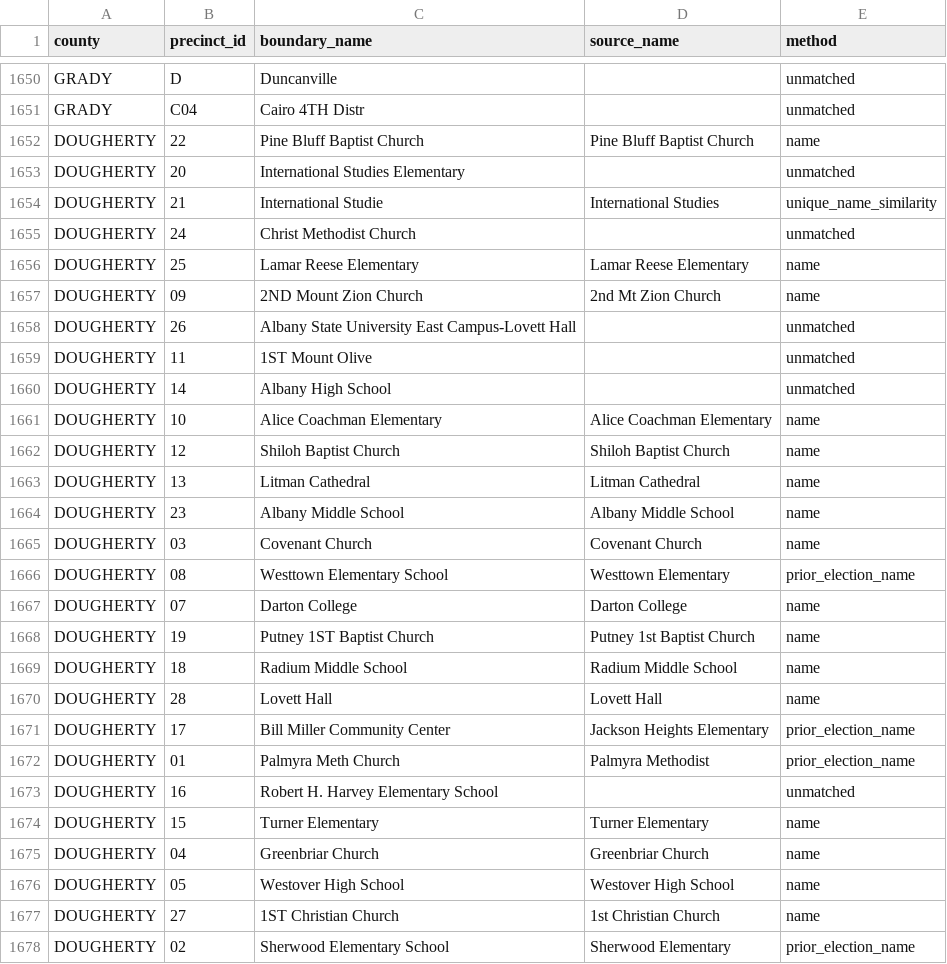
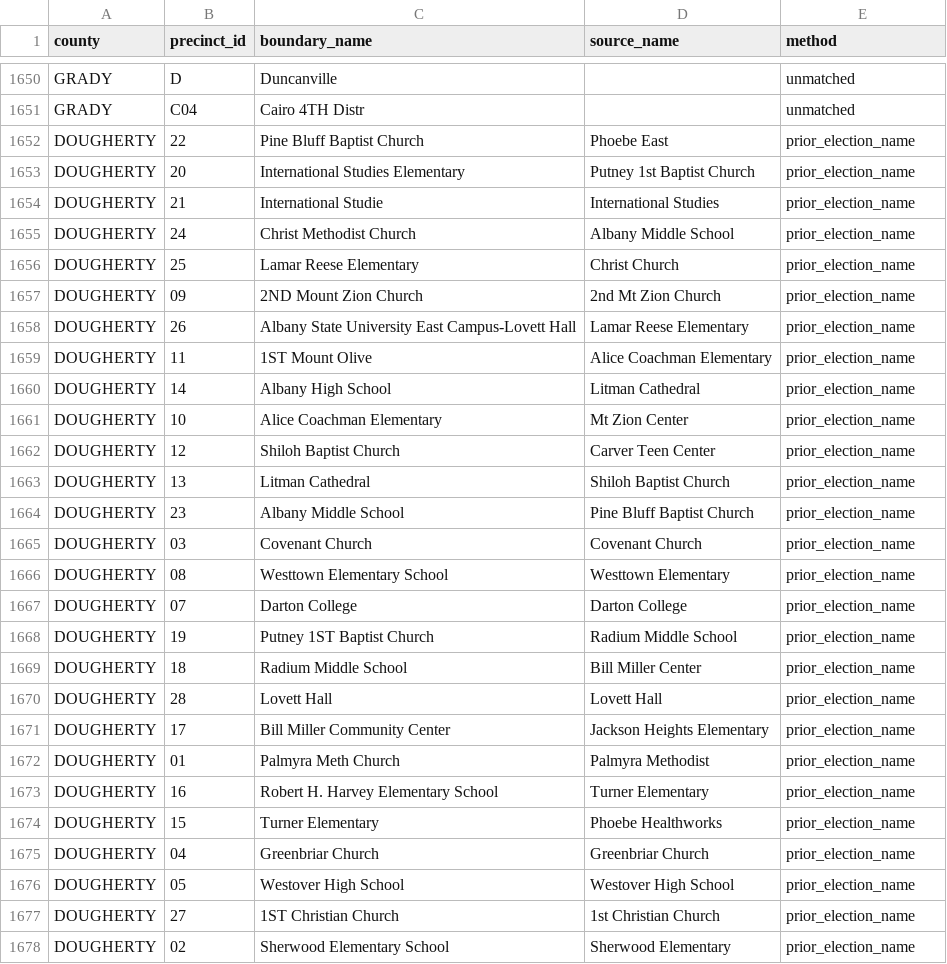
Before and after one commit to Tenjin25/GAPrecinctMap, a CSV file: Data/precinct_2021_match_audit.csv, drawn as a sheet; only a part is shown, gaps mark what is left out; the diff covers the shown part only.

Commit message:
Carry 2020 precinct assignments into 2021 runoff

```diff
--- a/Data/precinct_2021_match_audit.csv
+++ b/Data/precinct_2021_match_audit.csv
@@ -1651,28 +1651,28 @@ GRADY,D,Duncanville,,unmatched
 GRADY,C04,Cairo 4TH Distr,,unmatched
-DOUGHERTY,22,Pine Bluff Baptist Church,Pine Bluff Baptist Church,name
-DOUGHERTY,20,International Studies Elementary,,unmatched
-DOUGHERTY,21,International Studie,International Studies,unique_name_similarity
-DOUGHERTY,24,Christ Methodist Church,,unmatched
-DOUGHERTY,25,Lamar Reese Elementary,Lamar Reese Elementary,name
-DOUGHERTY,09,2ND Mount Zion Church,2nd Mt Zion Church,name
-DOUGHERTY,26,Albany State University East Campus-Lovett Hall,,unmatched
-DOUGHERTY,11,1ST Mount Olive,,unmatched
-DOUGHERTY,14,Albany High School,,unmatched
-DOUGHERTY,10,Alice Coachman Elementary,Alice Coachman Elementary,name
-DOUGHERTY,12,Shiloh Baptist Church,Shiloh Baptist Church,name
-DOUGHERTY,13,Litman Cathedral,Litman Cathedral,name
-DOUGHERTY,23,Albany Middle School,Albany Middle School,name
-DOUGHERTY,03,Covenant Church,Covenant Church,name
+DOUGHERTY,22,Pine Bluff Baptist Church,Phoebe East,prior_election_name
+DOUGHERTY,20,International Studies Elementary,Putney 1st Baptist Church,prior_election_name
+DOUGHERTY,21,International Studie,International Studies,prior_election_name
+DOUGHERTY,24,Christ Methodist Church,Albany Middle School,prior_election_name
+DOUGHERTY,25,Lamar Reese Elementary,Christ Church,prior_election_name
+DOUGHERTY,09,2ND Mount Zion Church,2nd Mt Zion Church,prior_election_name
+DOUGHERTY,26,Albany State University East Campus-Lovett Hall,Lamar Reese Elementary,prior_election_name
+DOUGHERTY,11,1ST Mount Olive,Alice Coachman Elementary,prior_election_name
+DOUGHERTY,14,Albany High School,Litman Cathedral,prior_election_name
+DOUGHERTY,10,Alice Coachman Elementary,Mt Zion Center,prior_election_name
+DOUGHERTY,12,Shiloh Baptist Church,Carver Teen Center,prior_election_name
+DOUGHERTY,13,Litman Cathedral,Shiloh Baptist Church,prior_election_name
+DOUGHERTY,23,Albany Middle School,Pine Bluff Baptist Church,prior_election_name
+DOUGHERTY,03,Covenant Church,Covenant Church,prior_election_name
 DOUGHERTY,08,Westtown Elementary School,Westtown Elementary,prior_election_name
-DOUGHERTY,07,Darton College,Darton College,name
-DOUGHERTY,19,Putney 1ST Baptist Church,Putney 1st Baptist Church,name
-DOUGHERTY,18,Radium Middle School,Radium Middle School,name
-DOUGHERTY,28,Lovett Hall,Lovett Hall,name
+DOUGHERTY,07,Darton College,Darton College,prior_election_name
+DOUGHERTY,19,Putney 1ST Baptist Church,Radium Middle School,prior_election_name
+DOUGHERTY,18,Radium Middle School,Bill Miller Center,prior_election_name
+DOUGHERTY,28,Lovett Hall,Lovett Hall,prior_election_name
 DOUGHERTY,17,Bill Miller Community Center,Jackson Heights Elementary,prior_election_name
 DOUGHERTY,01,Palmyra Meth Church,Palmyra Methodist,prior_election_name
-DOUGHERTY,16,Robert H. Harvey Elementary School,,unmatched
-DOUGHERTY,15,Turner Elementary,Turner Elementary,name
-DOUGHERTY,04,Greenbriar Church,Greenbriar Church,name
-DOUGHERTY,05,Westover High School,Westover High School,name
-DOUGHERTY,27,1ST Christian Church,1st Christian Church,name
+DOUGHERTY,16,Robert H. Harvey Elementary School,Turner Elementary,prior_election_name
+DOUGHERTY,15,Turner Elementary,Phoebe Healthworks,prior_election_name
+DOUGHERTY,04,Greenbriar Church,Greenbriar Church,prior_election_name
+DOUGHERTY,05,Westover High School,Westover High School,prior_election_name
+DOUGHERTY,27,1ST Christian Church,1st Christian Church,prior_election_name
 DOUGHERTY,02,Sherwood Elementary School,Sherwood Elementary,prior_election_name
```
Also changed, not shown: 15 edited cells elsewhere in this file, 3 other files.
